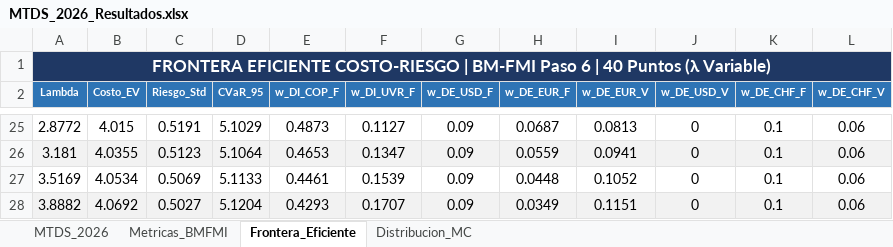
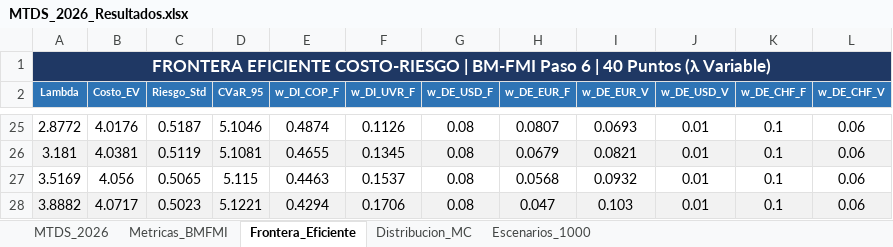
Before and after one commit to pguzman201510-maker/MTDS, an Excel workbook: MTDS_2026_Resultados.xlsx, sheet Frontera_Eficiente, drawn as a sheet; only a part is shown, gaps mark what is left out; values as stored, in another font and other column widths than the file's, no borders; the diff covers the shown part only; the diff names each change by its address in the sheet, - before the commit and + after, or states it on an @@ line.

```diff
--- a/MTDS_2026_Resultados.xlsx (sheet Frontera_Eficiente)
+++ b/MTDS_2026_Resultados.xlsx (sheet Frontera_Eficiente)
+sheet tab: Escenarios_1000
-B25 (Costo_EV): 4.015
+B25 (Costo_EV): 4.0176
-C25 (Riesgo_Std): 0.5191
+C25 (Riesgo_Std): 0.5187
-D25 (CVaR_95): 5.1029
+D25 (CVaR_95): 5.1046
-E25 (w_DI_COP_F): 0.4873
+E25 (w_DI_COP_F): 0.4874
-F25 (w_DI_UVR_F): 0.1127
+F25 (w_DI_UVR_F): 0.1126
-G25:G28 (w_DE_USD_F): 0.09
+G25:G28 (w_DE_USD_F): 0.08
-H25 (w_DE_EUR_F): 0.0687
+H25 (w_DE_EUR_F): 0.0807
-I25 (w_DE_EUR_V): 0.0813
+I25 (w_DE_EUR_V): 0.0693
-J25:J28 (w_DE_USD_V): 0
+J25:J28 (w_DE_USD_V): 0.01
-B26 (Costo_EV): 4.0355
+B26 (Costo_EV): 4.0381
-C26 (Riesgo_Std): 0.5123
+C26 (Riesgo_Std): 0.5119
-D26 (CVaR_95): 5.1064
+D26 (CVaR_95): 5.1081
-E26 (w_DI_COP_F): 0.4653
+E26 (w_DI_COP_F): 0.4655
-F26 (w_DI_UVR_F): 0.1347
+F26 (w_DI_UVR_F): 0.1345
-H26 (w_DE_EUR_F): 0.0559
+H26 (w_DE_EUR_F): 0.0679
-I26 (w_DE_EUR_V): 0.0941
+I26 (w_DE_EUR_V): 0.0821
-B27 (Costo_EV): 4.0534
+B27 (Costo_EV): 4.056
-C27 (Riesgo_Std): 0.5069
+C27 (Riesgo_Std): 0.5065
-D27 (CVaR_95): 5.1133
+D27 (CVaR_95): 5.115
-E27 (w_DI_COP_F): 0.4461
+E27 (w_DI_COP_F): 0.4463
-F27 (w_DI_UVR_F): 0.1539
+F27 (w_DI_UVR_F): 0.1537
-H27 (w_DE_EUR_F): 0.0448
+H27 (w_DE_EUR_F): 0.0568
-I27 (w_DE_EUR_V): 0.1052
+I27 (w_DE_EUR_V): 0.0932
-B28 (Costo_EV): 4.0692
+B28 (Costo_EV): 4.0717
-C28 (Riesgo_Std): 0.5027
+C28 (Riesgo_Std): 0.5023
-D28 (CVaR_95): 5.1204
+D28 (CVaR_95): 5.1221
-E28 (w_DI_COP_F): 0.4293
+E28 (w_DI_COP_F): 0.4294
-F28 (w_DI_UVR_F): 0.1707
+F28 (w_DI_UVR_F): 0.1706
-H28 (w_DE_EUR_F): 0.0349
+H28 (w_DE_EUR_F): 0.047
-I28 (w_DE_EUR_V): 0.1151
+I28 (w_DE_EUR_V): 0.103
```
Also changed, not shown: 181 edited cells elsewhere in this sheet, sheet Distribucion_MC, sheet Metricas_BMFMI, sheet MTDS_2026, 4 other files.
